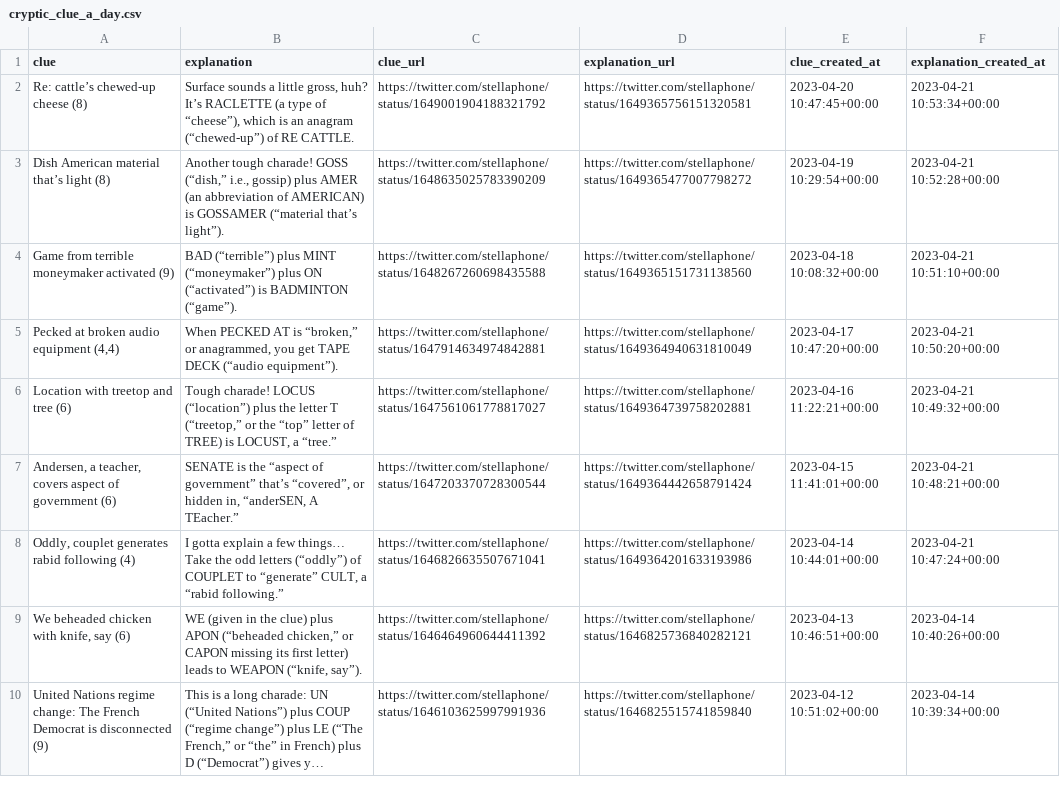
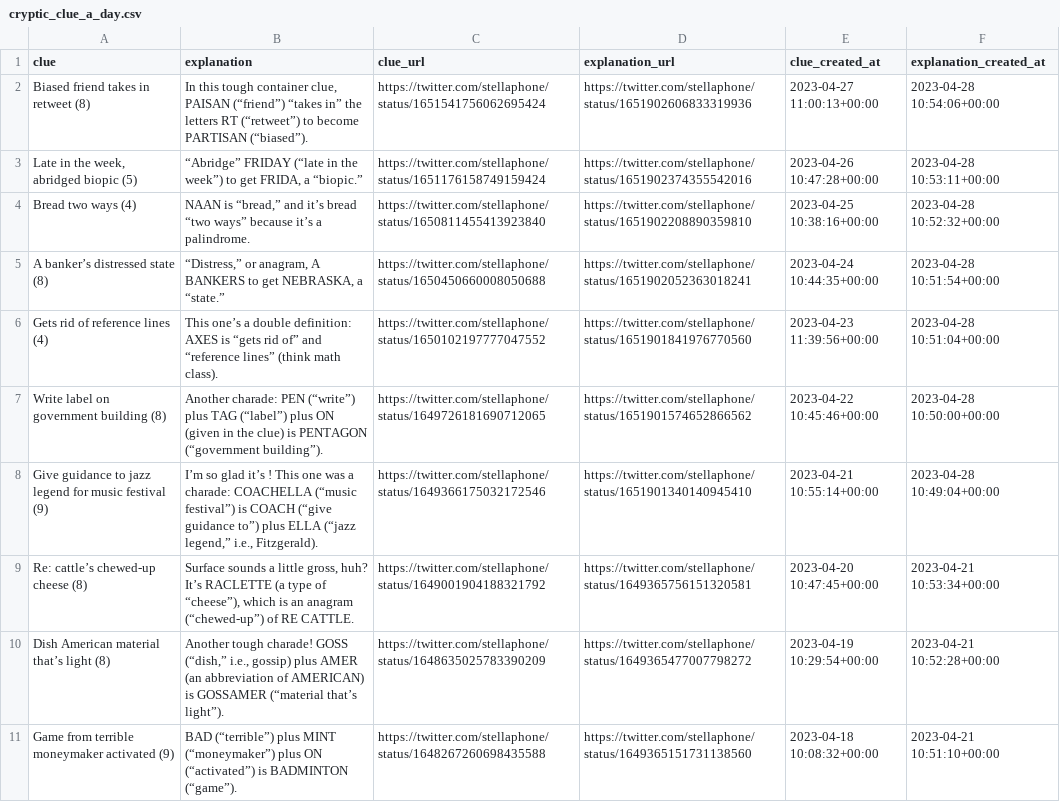
Before and after one commit to eigenfoo/cryptic-clue-a-day, a CSV file: cryptic_clue_a_day.csv, drawn as a sheet; only a part is shown; the shorter side is filled out with more unchanged rows; long unchanged cells end in ….

```diff
--- a/cryptic_clue_a_day.csv
+++ b/cryptic_clue_a_day.csv
@@ -1,2 +1,9 @@
 clue,explanation,clue_url,explanation_url,clue_created_at,explanation_created_at
+Biased friend takes in retweet (8),"In this tough container clue, PAISAN (“friend”) “takes in” the letters RT (“retweet”) to become PARTISAN (“biased”).",https://twitter.com/stellaphone/status/1651541756062695424,https://twitter.com/stellaphone/status/1651902606833319936,2023-04-27 11:00:13+00:00,2023-04-28 10:54:06+00:00
+"Late in the week, abridged biopic (5)","“Abridge” FRIDAY (“late in the week”) to get FRIDA, a “biopic.”",https://twitter.com/stellaphone/status/1651176158749159424,https://twitter.com/stellaphone/status/1651902374355542016,2023-04-26 10:47:28+00:00,2023-04-28 10:53:11+00:00
+Bread two ways (4),"NAAN is “bread,” and it’s bread “two ways” because it’s a palindrome.",https://twitter.com/stellaphone/status/1650811455413923840,https://twitter.com/stellaphone/status/1651902208890359810,2023-04-25 10:38:16+00:00,2023-04-28 10:52:32+00:00
+A banker’s distressed state (8),"“Distress,” or anagram, A BANKERS to get NEBRASKA, a “state.”",https://twitter.com/stellaphone/status/1650450660008050688,https://twitter.com/stellaphone/status/1651902052363018241,2023-04-24 10:44:35+00:00,2023-04-28 10:51:54+00:00
+Gets rid of reference lines (4),This one’s a double definition: AXES is “gets rid of” and “reference lines” (think math class).,https://twitter.com/stellaphone/status/1650102197777047552,https://twitter.com/stellaphone/status/1651901841976770560,2023-04-23 11:39:56+00:00,2023-04-28 10:51:04+00:00
+Write label on government building (8),Another charade: PEN (“write”) plus TAG (“label”) plus ON (given in the clue) is PENTAGON (“government building”).,https://twitter.com/stellaphone/status/1649726181690712065,https://twitter.com/stellaphone/status/1651901574652866562,2023-04-22 10:45:46+00:00,2023-04-28 10:50:00+00:00
+Give guidance to jazz legend for music festival (9),"I’m so glad it’s ! This one was a charade: COACHELLA (“music festival”) is COACH (“give guidance to”) plus ELLA (“jazz legend,” i.e., Fitzgerald).",https://twitter.com/stellaphone/status/1649366175032172546,https://twitter.com/stellaphone/status/1651901340140945410,2023-04-21 10:55:14+00:00,2023-04-28 10:49:04+00:00
 Re: cattle’s chewed-up cheese (8),"Surface sounds a little gross, huh? It’s RACLETTE (a type of “cheese”), which is an anagram (“chewed-up”) of RE CATTLE.",https://twitter.com/stellaphone/status/1649001904188321792,https://twitter.com/stellaphone/status/1649365756151320581,2023-04-20 10:47:45+00:00,2023-04-21 10:53:34+00:00
```
Also changed, not shown: 1 other file.
